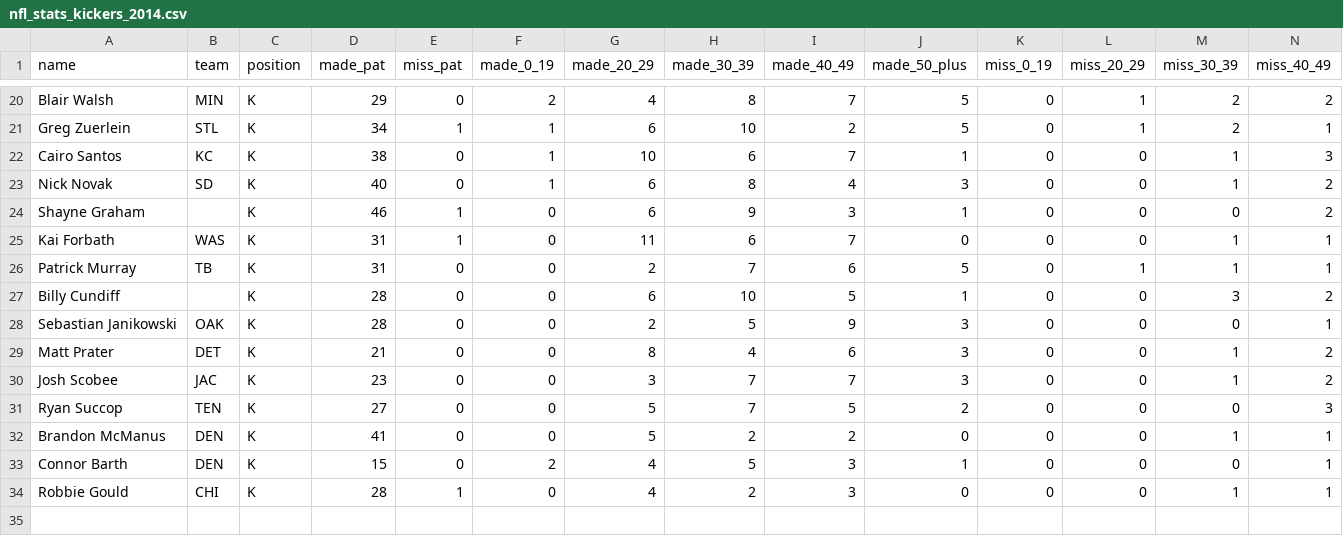
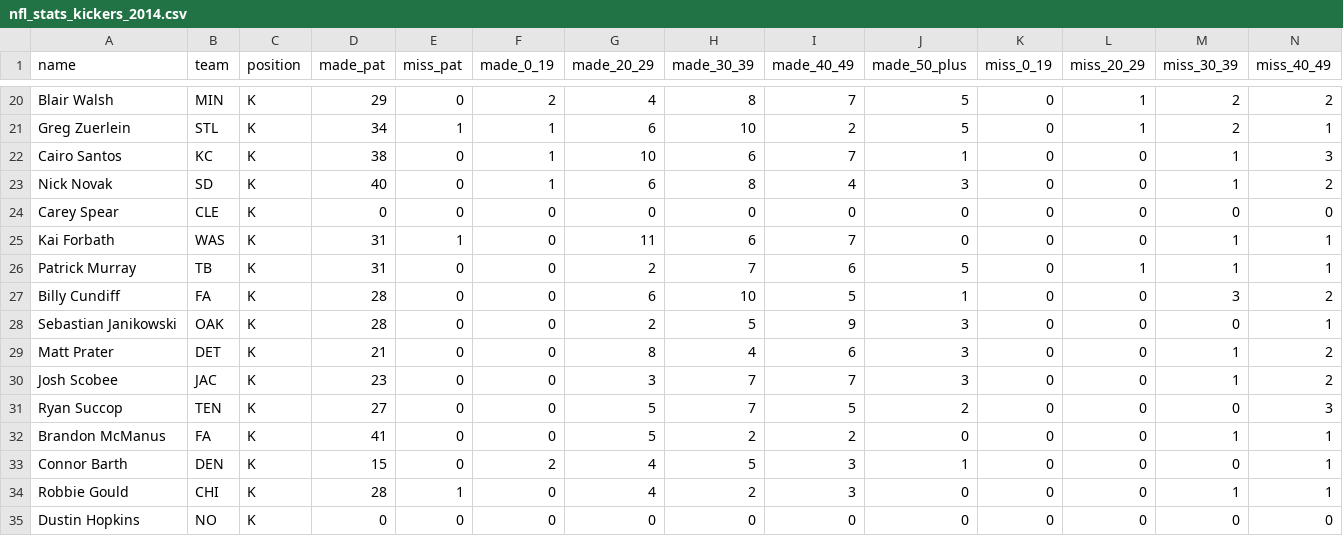
Before and after one commit to kylerm42/draft-planner, a CSV file: lib/nfl_stats_kickers_2014.csv, drawn as a sheet; only a part is shown, gaps mark what is left out; removed rows and columns are numbered as before the commit, all else as after; rows hold the shown columns only; the diff names each change by its address in the sheet, - before the commit and + after, or states it on an @@ line.

```diff
--- a/lib/nfl_stats_kickers_2014.csv
+++ b/lib/nfl_stats_kickers_2014.csv
-row 24: Shayne Graham |  | K | 46 | 1 | 0 | 6 | 9 | 3 | 1 | 0 | 0 | 0 | 2
+row 24: Carey Spear | CLE | K | 0 | 0 | 0 | 0 | 0 | 0 | 0 | 0 | 0 | 0 | 0
-B27 (team): (empty)
+B27 (team): FA
-B32 (team): DEN
+B32 (team): FA
+row 35: Dustin Hopkins | NO | K | 0 | 0 | 0 | 0 | 0 | 0 | 0 | 0 | 0 | 0 | 0
```
Also changed, not shown: lib/nfl_stats_2014.csv, 38 other files.
